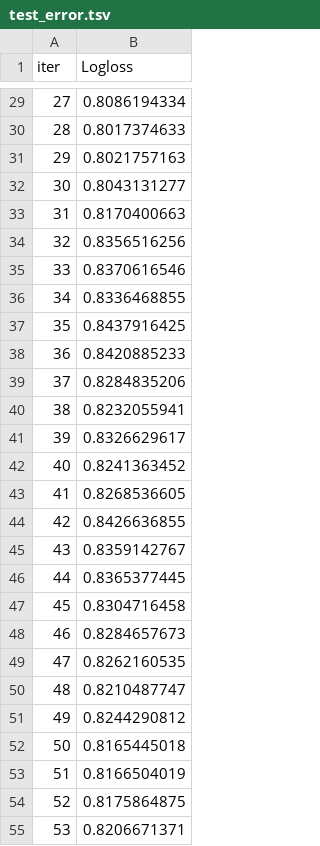
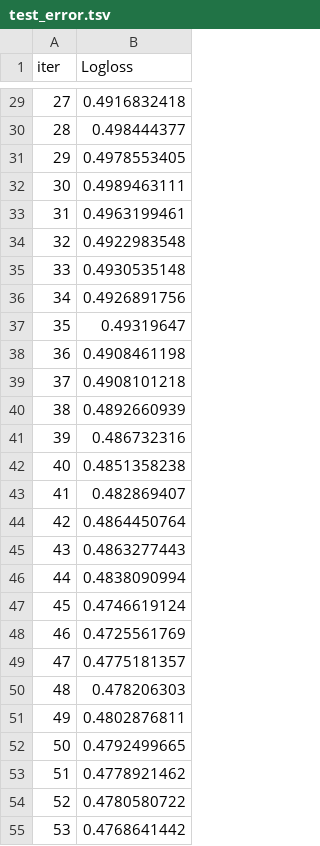
Before and after one commit to ricky-hu/kidney, a TSV file: catboost_info/test_error.tsv, drawn as a sheet; only a part is shown, gaps mark what is left out; the diff covers the shown part only.

```diff
--- a/catboost_info/test_error.tsv
+++ b/catboost_info/test_error.tsv
@@ -29,27 +29,27 @@ iter	Logloss
-27	0.8086194334
-28	0.8017374633
-29	0.8021757163
-30	0.8043131277
-31	0.8170400663
-32	0.8356516256
-33	0.8370616546
-34	0.8336468855
-35	0.8437916425
-36	0.8420885233
-37	0.8284835206
-38	0.8232055941
-39	0.8326629617
-40	0.8241363452
-41	0.8268536605
-42	0.8426636855
-43	0.8359142767
-44	0.8365377445
-45	0.8304716458
-46	0.8284657673
-47	0.8262160535
-48	0.8210487747
-49	0.8244290812
-50	0.8165445018
-51	0.8166504019
-52	0.8175864875
-53	0.8206671371
+27	0.4916832418
+28	0.498444377
+29	0.4978553405
+30	0.4989463111
+31	0.4963199461
+32	0.4922983548
+33	0.4930535148
+34	0.4926891756
+35	0.49319647
+36	0.4908461198
+37	0.4908101218
+38	0.4892660939
+39	0.486732316
+40	0.4851358238
+41	0.482869407
+42	0.4864450764
+43	0.4863277443
+44	0.4838090994
+45	0.4746619124
+46	0.4725561769
+47	0.4775181357
+48	0.478206303
+49	0.4802876811
+50	0.4792499665
+51	0.4778921462
+52	0.4780580722
+53	0.4768641442
```
Also changed, not shown: 73 edited cells elsewhere in this file, catboost_info/learn_error.tsv, catboost_info/time_left.tsv, 7 other files.
